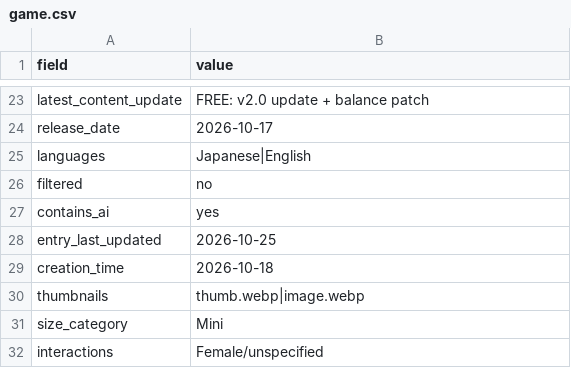
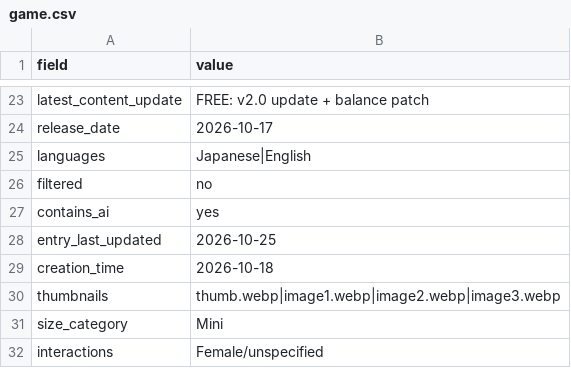
Before and after one commit to artsketter/size-game-index-content, a CSV file: games/shrink-escape/game.csv, drawn as a sheet; only a part is shown, gaps mark what is left out.

Commit message:
Updated Shrink Escape thumbnails

```diff
--- a/games/shrink-escape/game.csv
+++ b/games/shrink-escape/game.csv
@@ -29,3 +29,3 @@ entry_last_updated,2026-10-25
 creation_time,2026-10-18
-thumbnails,thumb.webp|image.webp
+thumbnails,thumb.webp|image1.webp|image2.webp|image3.webp
 size_category,Mini
```
Also changed, not shown: 4 other files.
